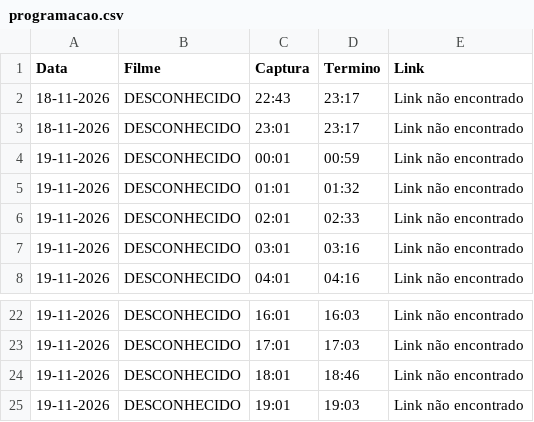
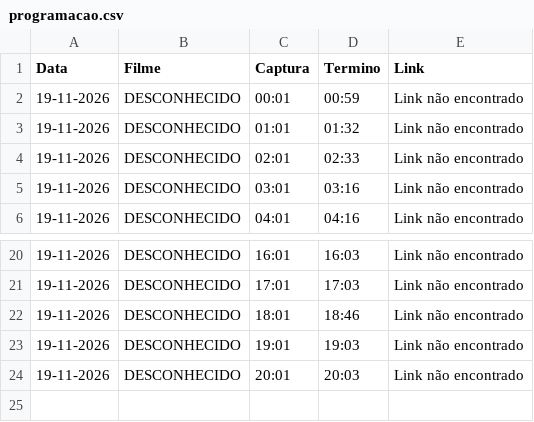
Before and after one commit to limeradio0800-stack/criterion-tracker, a CSV file: programacao.csv, drawn as a sheet; only a part is shown, gaps mark what is left out; removed rows and columns are numbered as before the commit, all else as after; the diff names each change by its address in the sheet, - before the commit and + after, or states it on an @@ line.

```diff
--- a/programacao.csv
+++ b/programacao.csv
-row 2: 18-11-2026 | DESCONHECIDO | 22:43 | 23:17 | Link não encontrado
-row 3: 18-11-2026 | DESCONHECIDO | 23:01 | 23:17 | Link não encontrado
+row 24: 19-11-2026 | DESCONHECIDO | 20:01 | 20:03 | Link não encontrado
```
